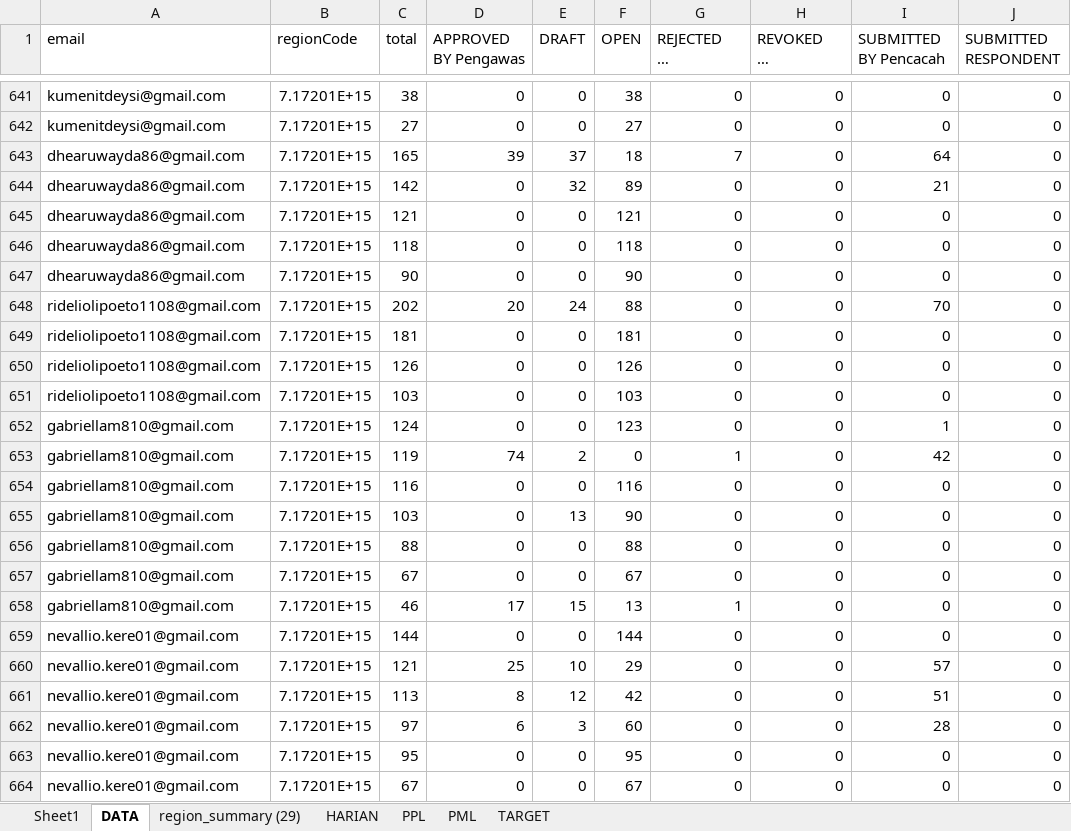
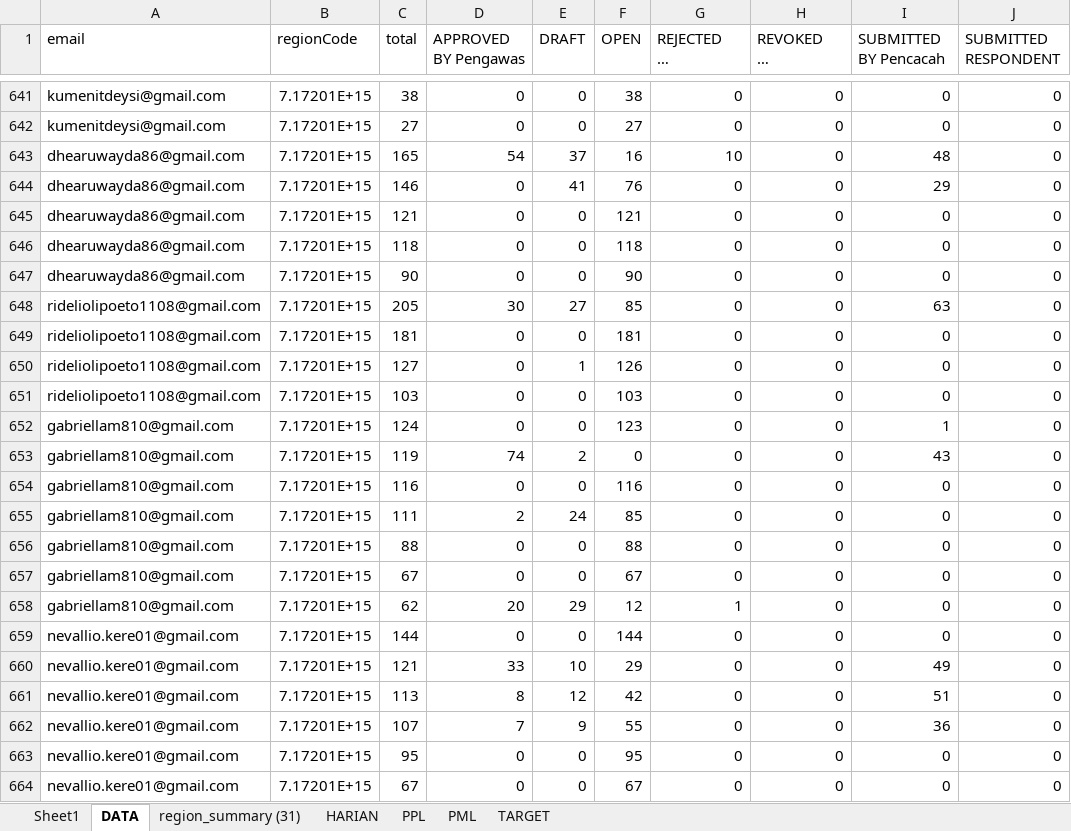
Before and after one commit to gaberielmanalu931/dashboard-petugas, an Excel workbook: mapping_petugas.xlsx, sheet DATA, drawn as a sheet; only a part is shown, gaps mark what is left out; long unchanged cells end in …; values as stored, in another font and other column widths than the file's, no borders; the diff covers the shown part only; the diff names each change by its address in the sheet, - before the commit and + after, or states it on an @@ line.

Commit message:
UPDATE DATA

```diff
--- a/mapping_petugas.xlsx (sheet DATA)
+++ b/mapping_petugas.xlsx (sheet DATA)
-sheet tab: region_summary (29)
+sheet tab: region_summary (31)
-D643 (APPROVED BY Pengawas): 39
+D643 (APPROVED BY Pengawas): 54
-F643 (OPEN): 18
+F643 (OPEN): 16
-G643 (REJECTED BY Pengawas): 7
+G643 (REJECTED BY Pengawas): 10
-I643 (SUBMITTED BY Pencacah): 64
+I643 (SUBMITTED BY Pencacah): 48
-C644 (total): 142
+C644 (total): 146
-E644 (DRAFT): 32
+E644 (DRAFT): 41
-F644 (OPEN): 89
+F644 (OPEN): 76
-I644 (SUBMITTED BY Pencacah): 21
+I644 (SUBMITTED BY Pencacah): 29
-C648 (total): 202
+C648 (total): 205
-D648 (APPROVED BY Pengawas): 20
+D648 (APPROVED BY Pengawas): 30
-E648 (DRAFT): 24
+E648 (DRAFT): 27
-F648 (OPEN): 88
+F648 (OPEN): 85
-I648 (SUBMITTED BY Pencacah): 70
+I648 (SUBMITTED BY Pencacah): 63
-C650 (total): 126
+C650 (total): 127
-E650 (DRAFT): 0
+E650 (DRAFT): 1
-G653 (REJECTED BY Pengawas): 1
+G653 (REJECTED BY Pengawas): 0
-I653 (SUBMITTED BY Pencacah): 42
+I653 (SUBMITTED BY Pencacah): 43
-C655 (total): 103
+C655 (total): 111
-D655 (APPROVED BY Pengawas): 0
+D655 (APPROVED BY Pengawas): 2
-E655 (DRAFT): 13
+E655 (DRAFT): 24
-F655 (OPEN): 90
+F655 (OPEN): 85
-C658 (total): 46
+C658 (total): 62
-D658 (APPROVED BY Pengawas): 17
+D658 (APPROVED BY Pengawas): 20
-E658 (DRAFT): 15
+E658 (DRAFT): 29
-F658 (OPEN): 13
+F658 (OPEN): 12
-D660 (APPROVED BY Pengawas): 25
+D660 (APPROVED BY Pengawas): 33
-I660 (SUBMITTED BY Pencacah): 57
+I660 (SUBMITTED BY Pencacah): 49
-C662 (total): 97
+C662 (total): 107
-D662 (APPROVED BY Pengawas): 6
+D662 (APPROVED BY Pengawas): 7
-E662 (DRAFT): 3
+E662 (DRAFT): 9
-F662 (OPEN): 60
+F662 (OPEN): 55
-I662 (SUBMITTED BY Pencacah): 28
+I662 (SUBMITTED BY Pencacah): 36
```
Also changed, not shown: 13 added rows, 13 removed rows and 962 edited cells elsewhere in this sheet, sheet PPL, sheet HARIAN, sheet PML, 1 other file.
